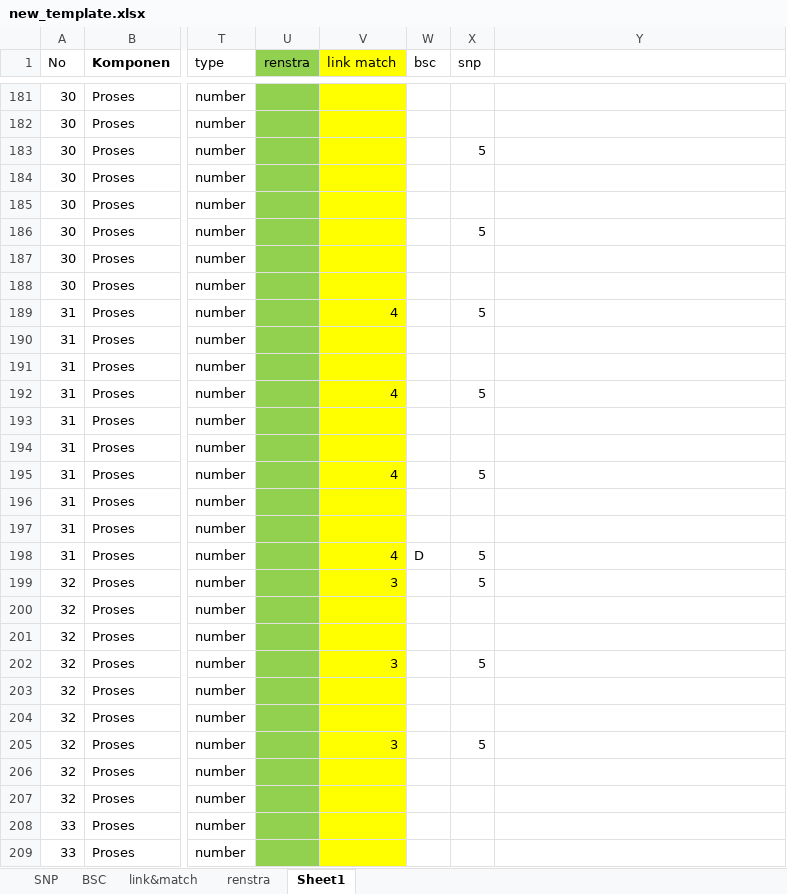
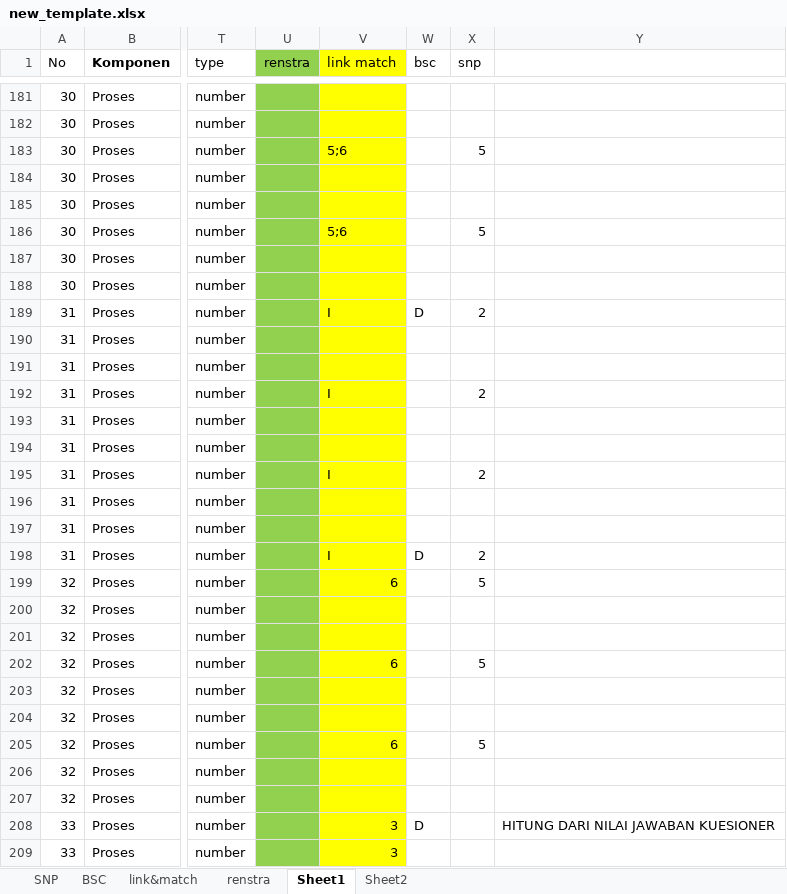
Before and after one commit to masadi/wb, an Excel workbook: public/new_template.xlsx, sheet Sheet1, drawn as a sheet; only a part is shown, gaps mark what is left out; values as stored, in another font and other column widths than the file's, no borders; conditional formats not drawn; the diff covers the shown part only; the diff names each change by its address in the sheet, - before the commit and + after, or states it on an @@ line.

```diff
--- a/public/new_template.xlsx (sheet Sheet1)
+++ b/public/new_template.xlsx (sheet Sheet1)
+sheet tab: Sheet2
-V183 (link match): (empty)
+V183 (link match): 5;6
-V186 (link match): (empty)
+V186 (link match): 5;6
-V189 (link match): 4
+V189 (link match): I
-W189 (bsc): (empty)
+W189 (bsc): D
-X189 (snp): 5
+X189 (snp): 2
-V192 (link match): 4
+V192 (link match): I
-X192 (snp): 5
+X192 (snp): 2
-V195 (link match): 4
+V195 (link match): I
-X195 (snp): 5
+X195 (snp): 2
-V198 (link match): 4
+V198 (link match): I
-X198 (snp): 5
+X198 (snp): 2
-V199 (link match): 3
+V199 (link match): 6
-V202 (link match): 3
+V202 (link match): 6
-V205 (link match): 3
+V205 (link match): 6
-V208:V209 (link match): (empty)
+V208:V209 (link match): 3
-W208 (bsc): (empty)
+W208 (bsc): D
-Y208: (empty)
+Y208: HITUNG DARI NILAI JAWABAN KUESIONER
```
Also changed, not shown: 107 edited cells elsewhere in this sheet.
